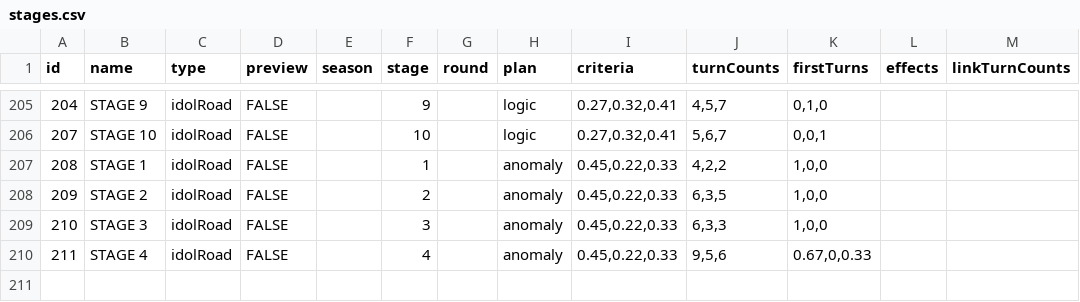
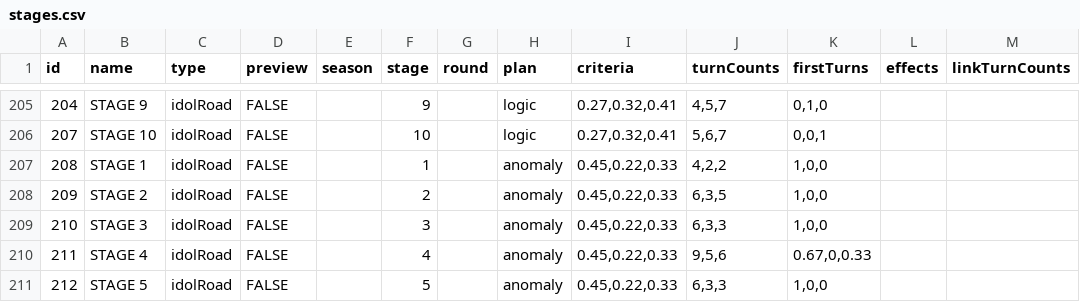
Before and after one commit to gakumas-tools/gakumas-tools, a CSV file: packages/gakumas-data/csv/stages.csv, drawn as a sheet; only a part is shown, gaps mark what is left out.

```diff
--- a/packages/gakumas-data/csv/stages.csv
+++ b/packages/gakumas-data/csv/stages.csv
@@ -210 +210,2 @@ id,name,type,preview,season,stage,round,plan,criteria,turnCounts,firstTurns,effe
 211,STAGE 4,idolRoad,FALSE,,4,,anomaly,"0.45,0.22,0.33","9,5,6","0.67,0,0.33",,
+212,STAGE 5,idolRoad,FALSE,,5,,anomaly,"0.45,0.22,0.33","6,3,3","1,0,0",,
```
Also changed, not shown: packages/gakumas-data/csv/idol_road_effects.csv, packages/gakumas-data/csv/idol_road_stages.csv, 2 other files.
